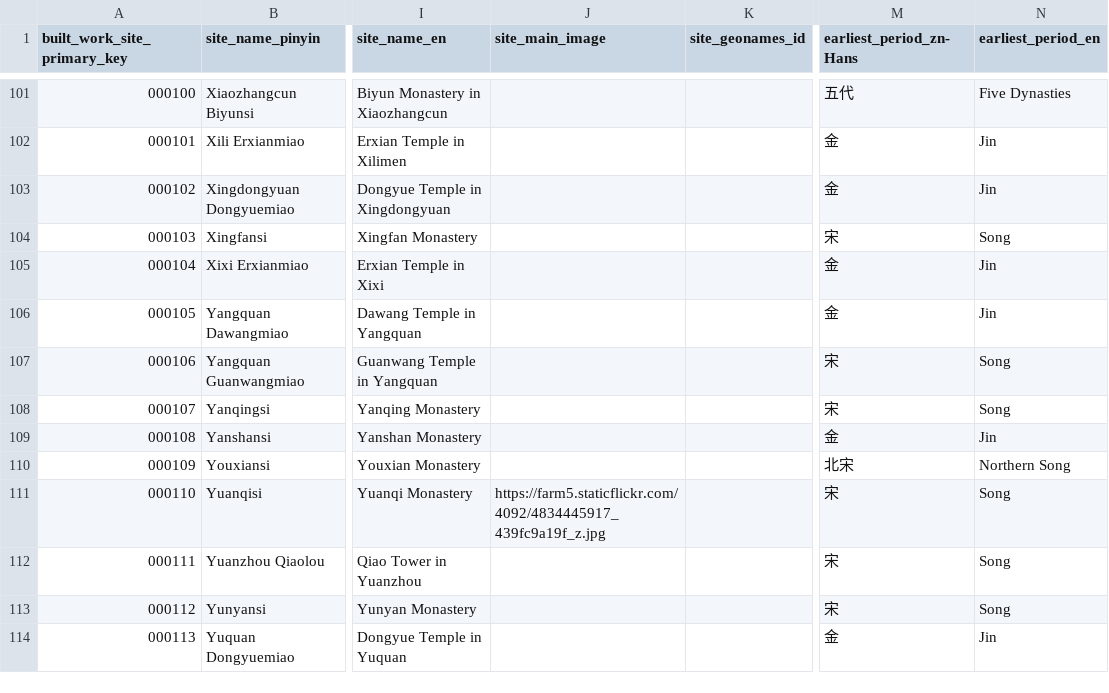
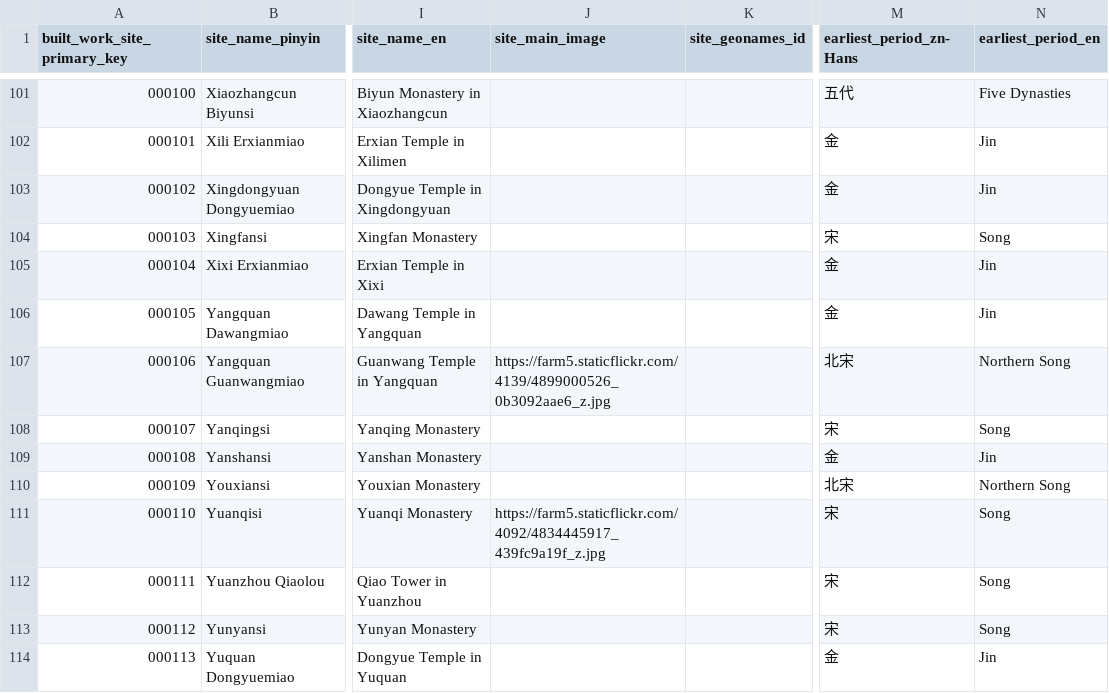
Before and after one commit to VandyVRC/tcadrt, a CSV file: site/site.csv, drawn as a sheet; only a part is shown, gaps mark what is left out; the diff names each change by its address in the sheet, - before the commit and + after, or states it on an @@ line.

Commit message:
edit Yangquan Guanwang Temple adding date for main hall and site image

```diff
--- a/site/site.csv
+++ b/site/site.csv
-J107 (site_main_image): (empty)
+J107 (site_main_image): https://farm5.staticflickr.com/4139/4899000526_0b3092aae6_z.jpg
-M107 (earliest_period_zn-Hans): 宋
+M107 (earliest_period_zn-Hans): 北宋
-N107 (earliest_period_en): Song
+N107 (earliest_period_en): Northern Song
```
Also changed, not shown: building/building.csv, 2 other files.
